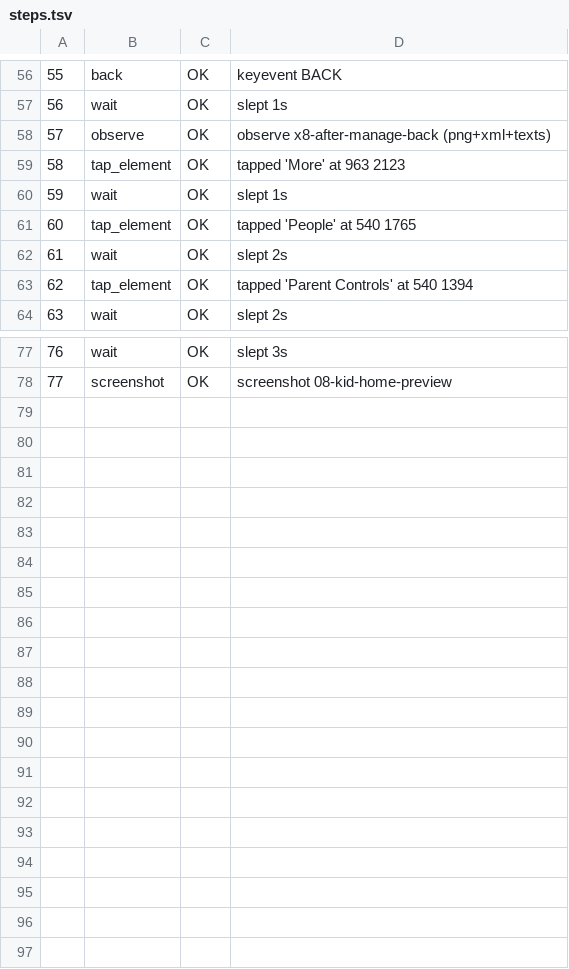
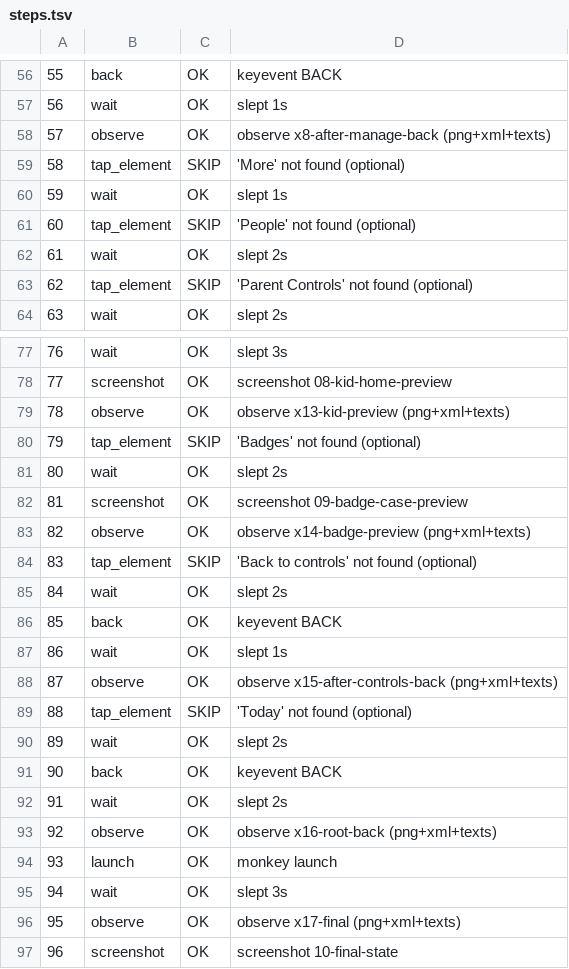
Before and after one commit to boo4blue/boo4blue.github.io, a TSV file: cloud-pc/storage/eyes/results/aaa-carecircle-v1340-a/steps.tsv, drawn as a sheet; only a part is shown, gaps mark what is left out; the diff covers the shown part only.

```diff
--- a/cloud-pc/storage/eyes/results/aaa-carecircle-v1340-a/steps.tsv
+++ b/cloud-pc/storage/eyes/results/aaa-carecircle-v1340-a/steps.tsv
@@ -58,7 +58,7 @@
 57	observe	OK	observe x8-after-manage-back (png+xml+texts)
-58	tap_element	OK	tapped 'More' at 963 2123
+58	tap_element	SKIP	'More' not found (optional)
 59	wait	OK	slept 1s
-60	tap_element	OK	tapped 'People' at 540 1765
+60	tap_element	SKIP	'People' not found (optional)
 61	wait	OK	slept 2s
-62	tap_element	OK	tapped 'Parent Controls' at 540 1394
+62	tap_element	SKIP	'Parent Controls' not found (optional)
 63	wait	OK	slept 2s
@@ -78 +78,20 @@
 77	screenshot	OK	screenshot 08-kid-home-preview
+78	observe	OK	observe x13-kid-preview (png+xml+texts)
+79	tap_element	SKIP	'Badges' not found (optional)
+80	wait	OK	slept 2s
+81	screenshot	OK	screenshot 09-badge-case-preview
+82	observe	OK	observe x14-badge-preview (png+xml+texts)
+83	tap_element	SKIP	'Back to controls' not found (optional)
+84	wait	OK	slept 2s
+85	back	OK	keyevent BACK
+86	wait	OK	slept 1s
+87	observe	OK	observe x15-after-controls-back (png+xml+texts)
+88	tap_element	SKIP	'Today' not found (optional)
+89	wait	OK	slept 2s
+90	back	OK	keyevent BACK
+91	wait	OK	slept 2s
+92	observe	OK	observe x16-root-back (png+xml+texts)
+93	launch	OK	monkey launch
+94	wait	OK	slept 3s
+95	observe	OK	observe x17-final (png+xml+texts)
+96	screenshot	OK	screenshot 10-final-state
```
Also changed, not shown: 18 edited cells elsewhere in this file.
